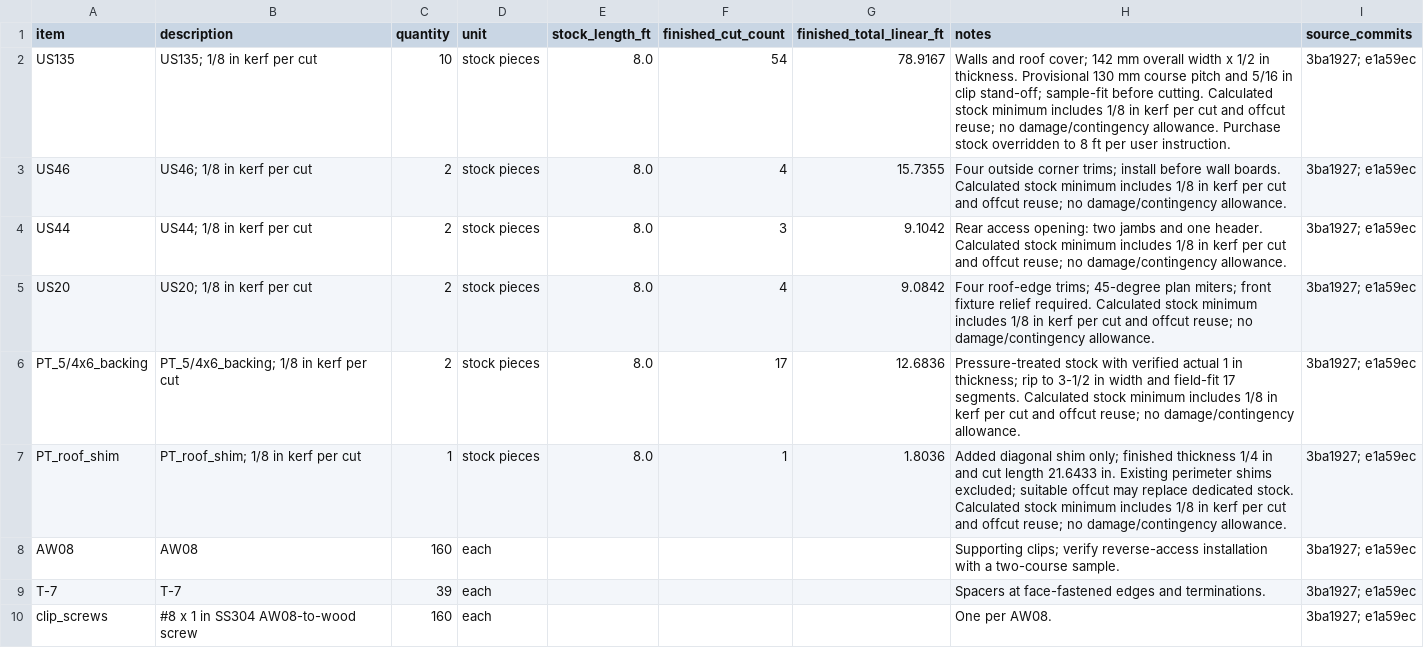
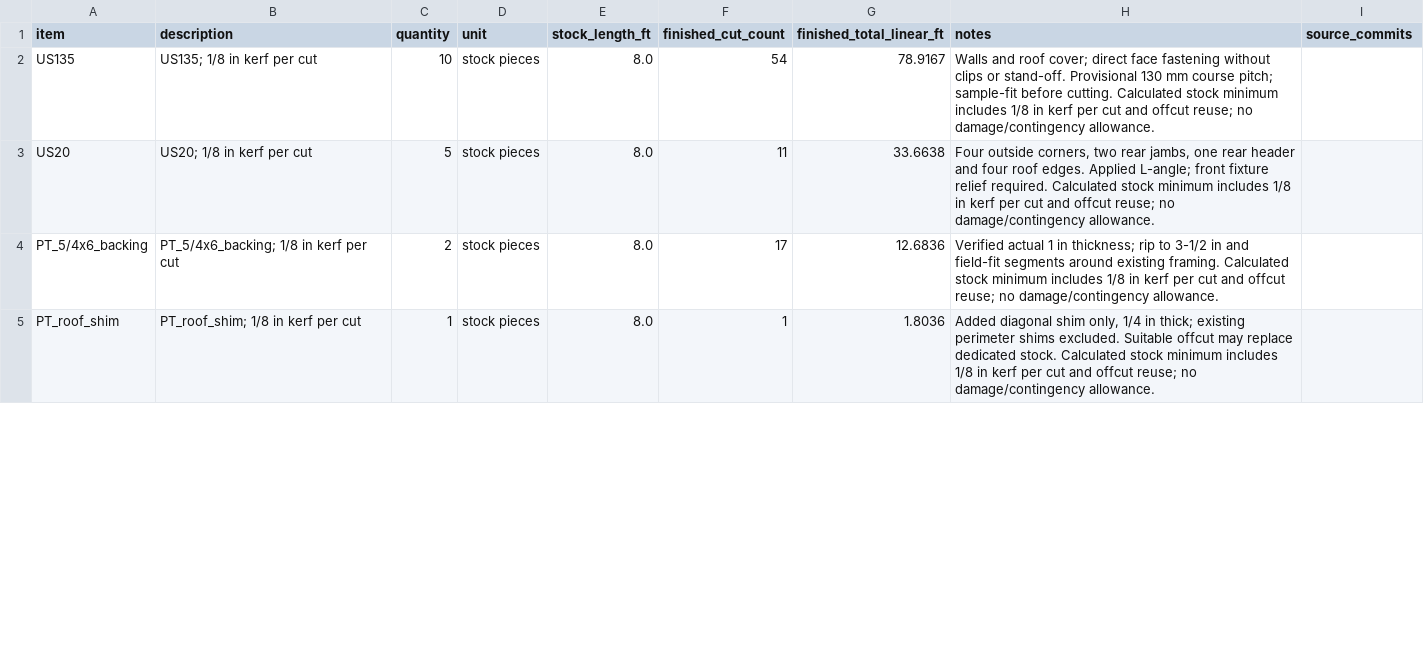
Before and after one commit to ditdafivo/ev-charger-enclosure, a CSV file: siding_bom.csv, drawn as a sheet; only a part is shown; the diff covers the shown part only.

Commit message:
Model US135 direct fastening and applied trim
Replace AW08/T-7 attachments with generated face screws at supported
board locations. Give each physical board one fixed point and oversized
sliding holes at the remaining attachments.

Replace US46 corner and US44 opening profiles with applied US20 trim.
Revise the wall and roof offsets so the boards seat directly against
framing. Update installation guidance for the custom fastening sequence,
clearances, drainage, and ventilation constraints.

Generate a purchase BOM with the cut list, including revised stock counts
and quantities for screws, trim, backing hardware, and mesh. Update the
build-step model, siding documentation, and regression coverage to match
the revised assembly.

```diff
--- a/siding_bom.csv
+++ b/siding_bom.csv
@@ -1,10 +1,5 @@
 item,description,quantity,unit,stock_length_ft,finished_cut_count,finished_total_linear_ft,notes,source_commits
-US135,US135; 1/8 in kerf per cut,10,stock pieces,8.0,54,78.9167,Walls and roof cover; 142 mm overall width x 1/2 in thickness. Provisional 130 mm course pitch and 5/16 in clip stand-off; sample-fit before cutting. Calculated stock minimum includes 1/8 in kerf per cut and offcut reuse; no damage/contingency allowance. Purchase stock overridden to 8 ft per user instruction.,3ba1927; e1a59ec
-US46,US46; 1/8 in kerf per cut,2,stock pieces,8.0,4,15.7355,Four outside corner trims; install before wall boards. Calculated stock minimum includes 1/8 in kerf per cut and offcut reuse; no damage/contingency allowance.,3ba1927; e1a59ec
-US44,US44; 1/8 in kerf per cut,2,stock pieces,8.0,3,9.1042,Rear access opening: two jambs and one header. Calculated stock minimum includes 1/8 in kerf per cut and offcut reuse; no damage/contingency allowance.,3ba1927; e1a59ec
-US20,US20; 1/8 in kerf per cut,2,stock pieces,8.0,4,9.0842,Four roof-edge trims; 45-degree plan miters; front fixture relief required. Calculated stock minimum includes 1/8 in kerf per cut and offcut reuse; no damage/contingency allowance.,3ba1927; e1a59ec
-PT_5/4x6_backing,PT_5/4x6_backing; 1/8 in kerf per cut,2,stock pieces,8.0,17,12.6836,Pressure-treated stock with verified actual 1 in thickness; rip to 3-1/2 in width and field-fit 17 segments. Calculated stock minimum includes 1/8 in kerf per cut and offcut reuse; no damage/contingency allowance.,3ba1927; e1a59ec
-PT_roof_shim,PT_roof_shim; 1/8 in kerf per cut,1,stock pieces,8.0,1,1.8036,Added diagonal shim only; finished thickness 1/4 in and cut length 21.6433 in. Existing perimeter shims excluded; suitable offcut may replace dedicated stock. Calculated stock minimum includes 1/8 in kerf per cut and offcut reuse; no damage/contingency allowance.,3ba1927; e1a59ec
-AW08,AW08,160,each,,,,Supporting clips; verify reverse-access installation with a two-course sample.,3ba1927; e1a59ec
-T-7,T-7,39,each,,,,Spacers at face-fastened edges and terminations.,3ba1927; e1a59ec
-clip_screws,#8 x 1 in SS304 AW08-to-wood screw,160,each,,,,One per AW08.,3ba1927; e1a59ec
+US135,US135; 1/8 in kerf per cut,10,stock pieces,8.0,54,78.9167,Walls and roof cover; direct face fastening without clips or stand-off. Provisional 130 mm course pitch; sample-fit before cutting. Calculated stock minimum includes 1/8 in kerf per cut and offcut reuse; no damage/contingency allowance.,
+US20,US20; 1/8 in kerf per cut,5,stock pieces,8.0,11,33.6638,"Four outside corners, two rear jambs, one rear header and four roof edges. Applied L-angle; front fixture relief required. Calculated stock minimum includes 1/8 in kerf per cut and offcut reuse; no damage/contingency allowance.",
+PT_5/4x6_backing,PT_5/4x6_backing; 1/8 in kerf per cut,2,stock pieces,8.0,17,12.6836,Verified actual 1 in thickness; rip to 3-1/2 in and field-fit segments around existing framing. Calculated stock minimum includes 1/8 in kerf per cut and offcut reuse; no damage/contingency allowance.,
+PT_roof_shim,PT_roof_shim; 1/8 in kerf per cut,1,stock pieces,8.0,1,1.8036,"Added diagonal shim only, 1/4 in thick; existing perimeter shims excluded. Suitable offcut may replace dedicated stock. Calculated stock minimum includes 1/8 in kerf per cut and offcut reuse; no damage/contingency allowance.",
```
Also changed, not shown: 2 removed rows and 15 edited cells elsewhere in this file, 8 other files.
